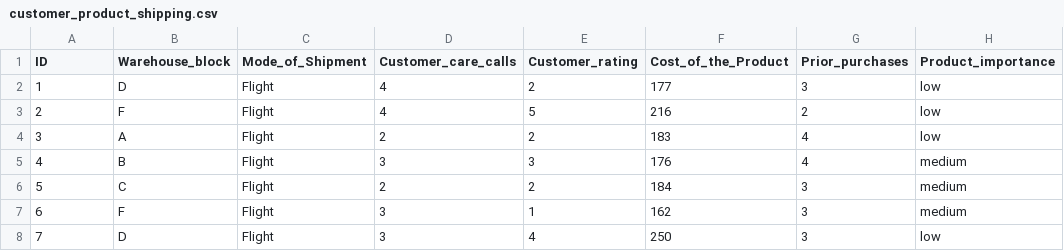
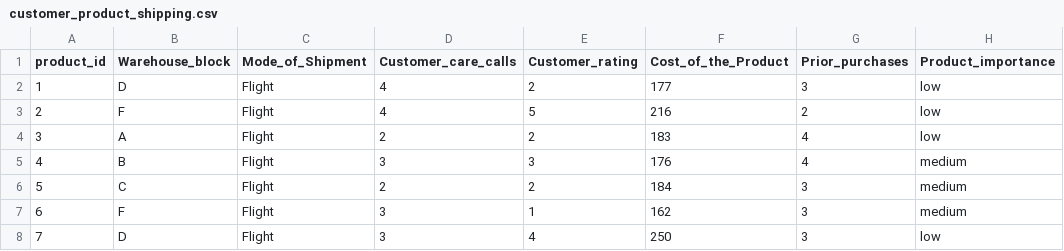
Before and after one commit to Tanay-Dwivedi/DADS-practice, a CSV file: SQL/daily_sql_prac/customer_product_shipping.csv, drawn as a sheet; only a part is shown; the diff names each change by its address in the sheet, - before the commit and + after, or states it on an @@ line.

```diff
--- a/SQL/daily_sql_prac/customer_product_shipping.csv
+++ b/SQL/daily_sql_prac/customer_product_shipping.csv
-A1: ID
+A1: product_id
```
Also changed, not shown: 1 other file.
